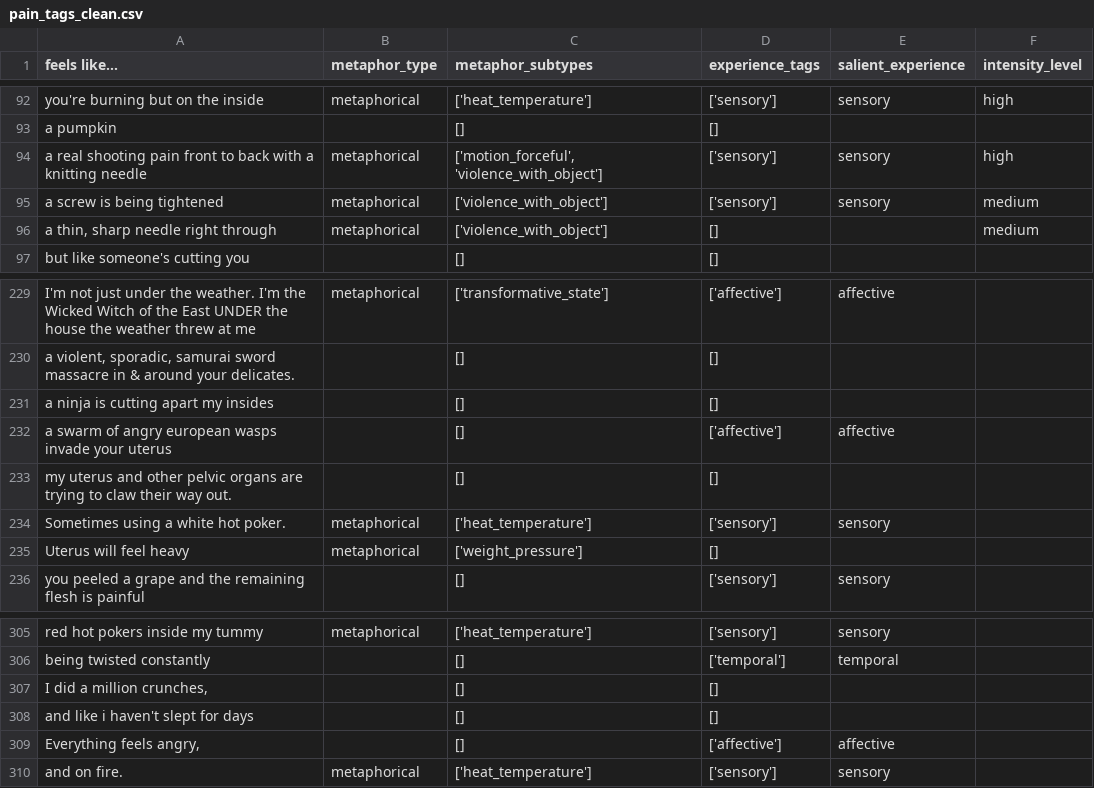
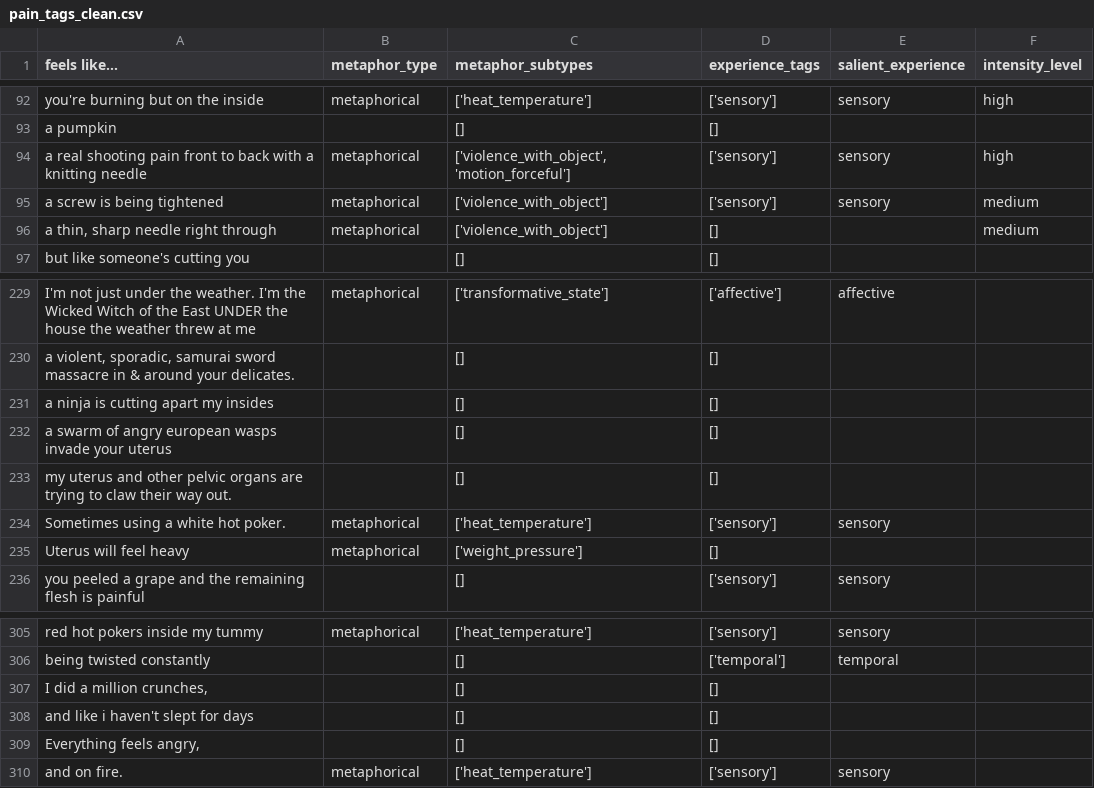
Before and after one commit to Stella5791/pain-descriptor-tool, a CSV file: pain_tags_clean.csv, drawn as a sheet; only a part is shown, gaps mark what is left out.

```diff
--- a/pain_tags_clean.csv
+++ b/pain_tags_clean.csv
@@ -93,3 +93,3 @@ you're burning but on the inside,metaphorical,['heat_temperature'],['sensory'],s
 a pumpkin ,,[],[],,
-a real shooting pain front to back with a knitting needle,metaphorical,"['motion_forceful', 'violence_with_object']",['sensory'],sensory,high
+a real shooting pain front to back with a knitting needle,metaphorical,"['violence_with_object', 'motion_forceful']",['sensory'],sensory,high
 a screw is being tightened ,metaphorical,['violence_with_object'],['sensory'],sensory,medium
@@ -231,3 +231,3 @@ I'm not just under the weather. I'm the Wicked Witch of the East UNDER the house
 a ninja is cutting apart my insides ,,[],[],,
-a swarm of angry european wasps invade your uterus,,[],['affective'],affective,
+a swarm of angry european wasps invade your uterus,,[],[],,
 my uterus and other pelvic organs are trying to claw their way out.  ,,[],[],,
@@ -308,3 +308,3 @@ being twisted constantly ,,[],['temporal'],temporal,
 and like i haven't slept for days ,,[],[],,
-"Everything feels angry, ",,[],['affective'],affective,
+"Everything feels angry, ",,[],[],,
 and on fire. ,metaphorical,['heat_temperature'],['sensory'],sensory,
```
Also changed, not shown: pain_descriptors_untagged_review.csv, 1 other file.
